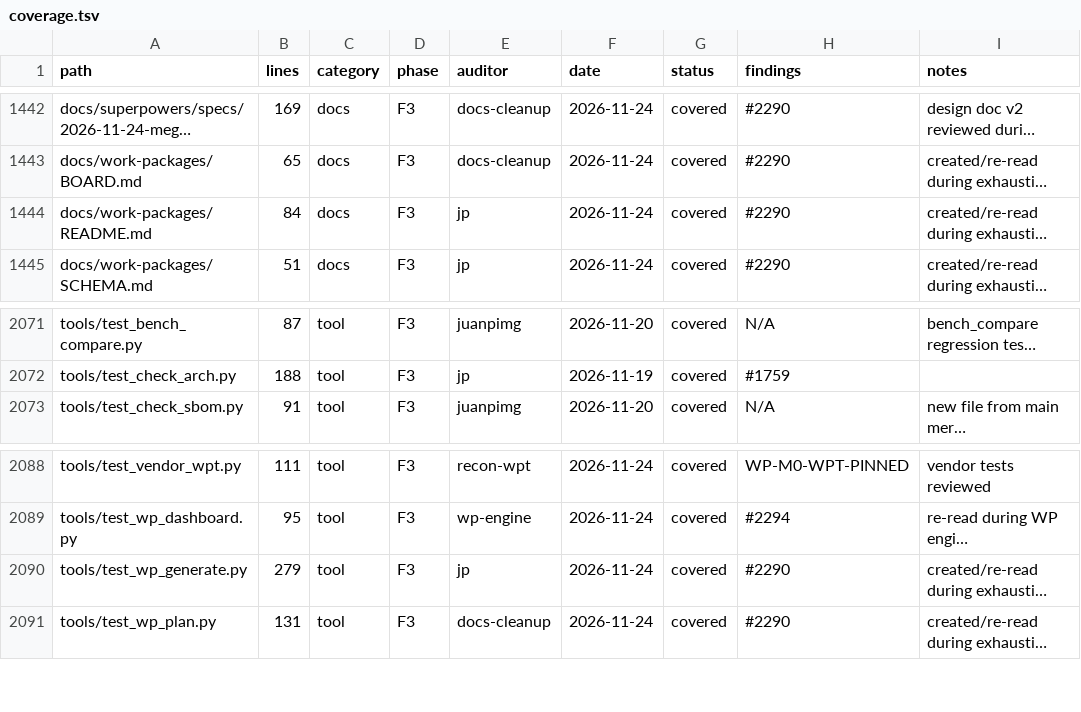
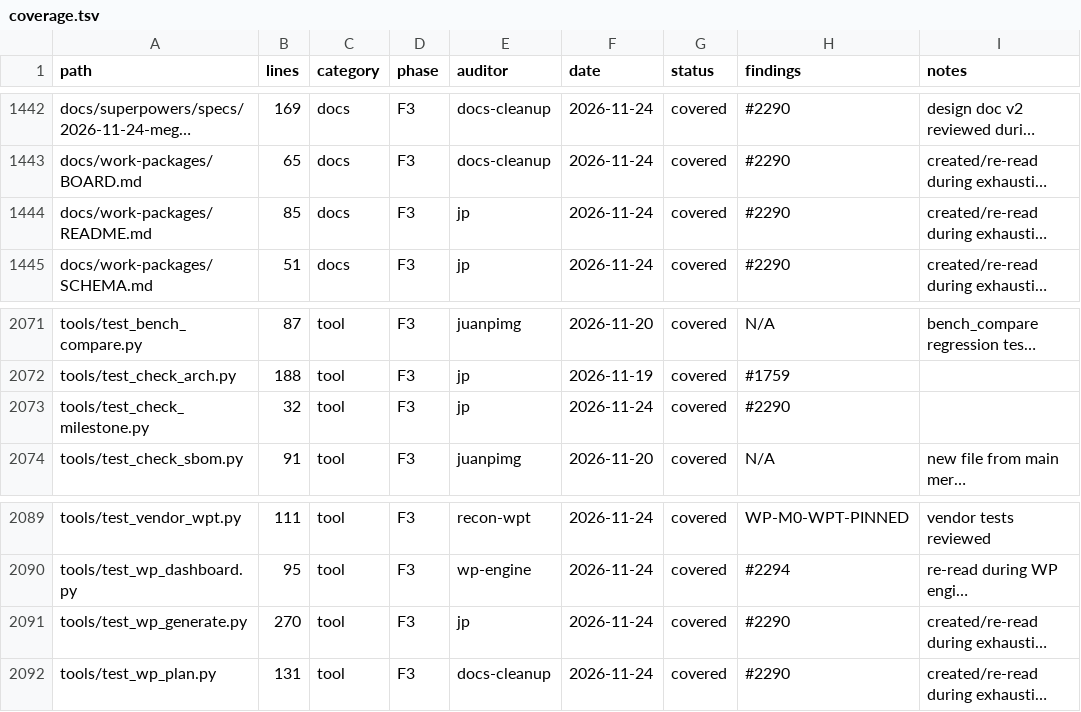
Before and after one commit to juanpimg/Megi, a TSV file: docs/audit/coverage.tsv, drawn as a sheet; only a part is shown, gaps mark what is left out; long unchanged cells end in …; addresses are those after the commit; the diff names each change by its address in the sheet, - before the commit and + after, or states it on an @@ line.

Commit message:
test(wp): move milestone checker test to its own module
The milestone checker test lived in test_wp_generate.py but exercises tools/check_milestone.py, not a generator. Move it to tools/test_check_milestone.py so each test module has a single responsibility, preserving the red-then-green semantics with an injected tempfile root. Drop the now-unneeded local import. Update the WP README to register the new module and include it in the unittest command; regenerate the audit ledger and mark the three read files covered.

Verification: python3 -m unittest tools.test_wp_schema tools.test_wp_generate tools.test_wp_plan tools.test_wp_dashboard tools.test_check_milestone (49 tests OK); audit_coverage.py --check --strict, check_docs_links.py, update_coverage.py --check, check_arch.py all exit 0.
Signed-off-by: lolmg445 <251754279+lolmg445@users.noreply.github.com>

```diff
--- a/docs/audit/coverage.tsv
+++ b/docs/audit/coverage.tsv
-B1444 (lines): 84
+B1444 (lines): 85
+row 2073: tools/test_check_milestone.py | 32 | tool | F3 | jp | 2026-11-24 | covered | #2290
-B2091 (lines): 279
+B2091 (lines): 270
```
Also changed, not shown: 3 other files.
